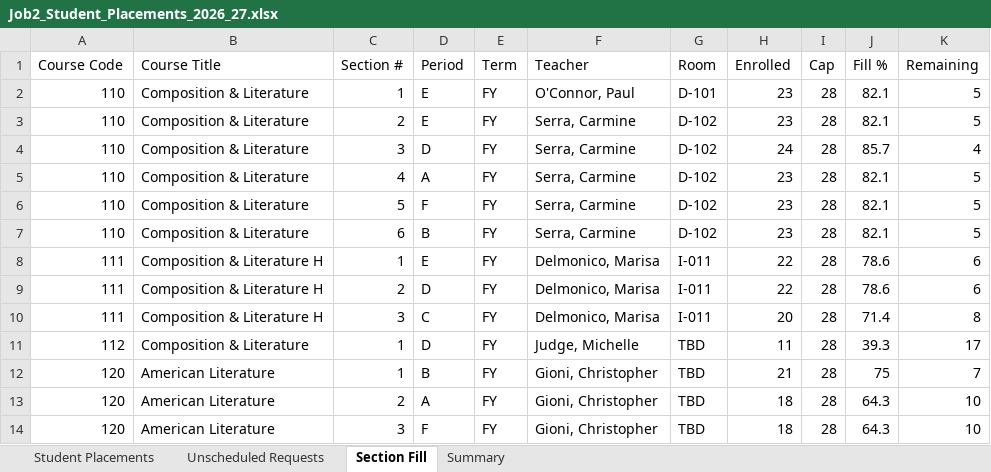
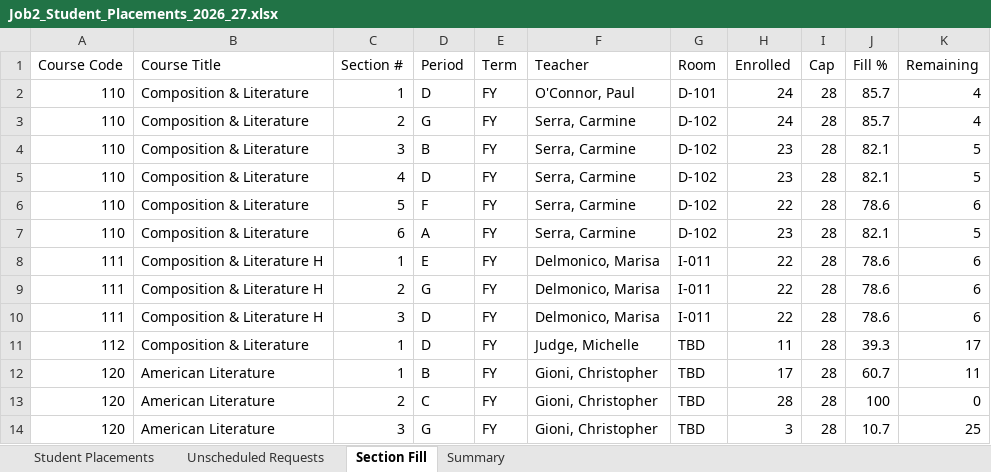
Before and after one commit to jciofalopowerllc-stack/sat-course, an Excel workbook: Job2_Student_Placements_2026_27.xlsx, sheet Section Fill, drawn as a sheet; only a part is shown; values as stored, in another font and other column widths than the file's, no cell formats; the diff covers the shown part only; the diff names each change by its address in the sheet, - before the commit and + after, or states it on an @@ line.

```diff
--- a/Job2_Student_Placements_2026_27.xlsx (sheet Section Fill)
+++ b/Job2_Student_Placements_2026_27.xlsx (sheet Section Fill)
-D2 (Period): E
+D2 (Period): D
-H2:H3 (Enrolled): 23
+H2:H3 (Enrolled): 24
-J2:J3 (Fill %): 82.1
+J2:J3 (Fill %): 85.7
-K2:K3 (Remaining): 5
+K2:K3 (Remaining): 4
-D3 (Period): E
+D3 (Period): G
-D4 (Period): D
+D4 (Period): B
-H4 (Enrolled): 24
+H4 (Enrolled): 23
-J4 (Fill %): 85.7
+J4 (Fill %): 82.1
-K4 (Remaining): 4
+K4 (Remaining): 5
-D5 (Period): A
+D5 (Period): D
-H6 (Enrolled): 23
+H6 (Enrolled): 22
-J6 (Fill %): 82.1
+J6 (Fill %): 78.6
-K6 (Remaining): 5
+K6 (Remaining): 6
-D7 (Period): B
+D7 (Period): A
-D9 (Period): D
+D9 (Period): G
-D10 (Period): C
+D10 (Period): D
-H10 (Enrolled): 20
+H10 (Enrolled): 22
-J10 (Fill %): 71.4
+J10 (Fill %): 78.6
-K10 (Remaining): 8
+K10 (Remaining): 6
-H12 (Enrolled): 21
+H12 (Enrolled): 17
-J12 (Fill %): 75
+J12 (Fill %): 60.7
-K12 (Remaining): 7
+K12 (Remaining): 11
-D13 (Period): A
+D13 (Period): C
-H13 (Enrolled): 18
+H13 (Enrolled): 28
-J13 (Fill %): 64.3
+J13 (Fill %): 100
-K13 (Remaining): 10
+K13 (Remaining): 0
-D14 (Period): F
+D14 (Period): G
-H14 (Enrolled): 18
+H14 (Enrolled): 3
-J14 (Fill %): 64.3
+J14 (Fill %): 10.7
-K14 (Remaining): 10
+K14 (Remaining): 25
```
Also changed, not shown: 765 edited cells elsewhere in this sheet, sheet Student Placements, sheet Unscheduled Requests, sheet Summary, cell formats, 2 other files.
